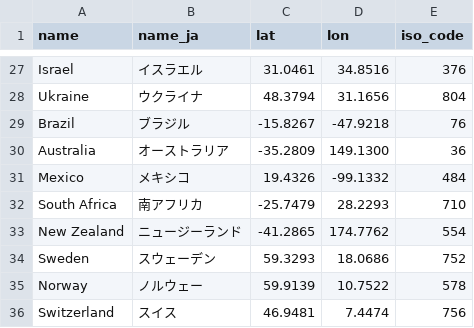
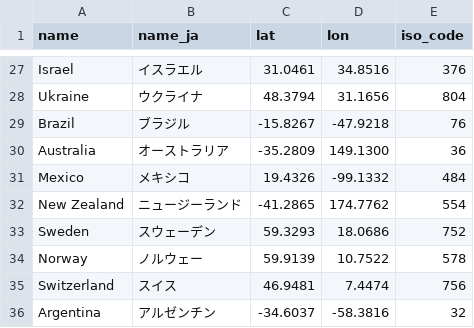
Before and after one commit to shumizu418128/gbbinfo2.0, a CSV file: app/static/csv/countries.csv, drawn as a sheet; only a part is shown, gaps mark what is left out; the shorter side is filled out with more unchanged rows.

Commit message:
南アフリカの重複を削除

```diff
--- a/app/static/csv/countries.csv
+++ b/app/static/csv/countries.csv
@@ -31,3 +31,2 @@ Australia,オーストラリア,-35.2809,149.1300,36
 Mexico,メキシコ,19.4326,-99.1332,484
-South Africa,南アフリカ,-25.7479,28.2293,710
 New Zealand,ニュージーランド,-41.2865,174.7762,554
```
Also changed, not shown: app/static/csv/gbb2024_participants.csv.
